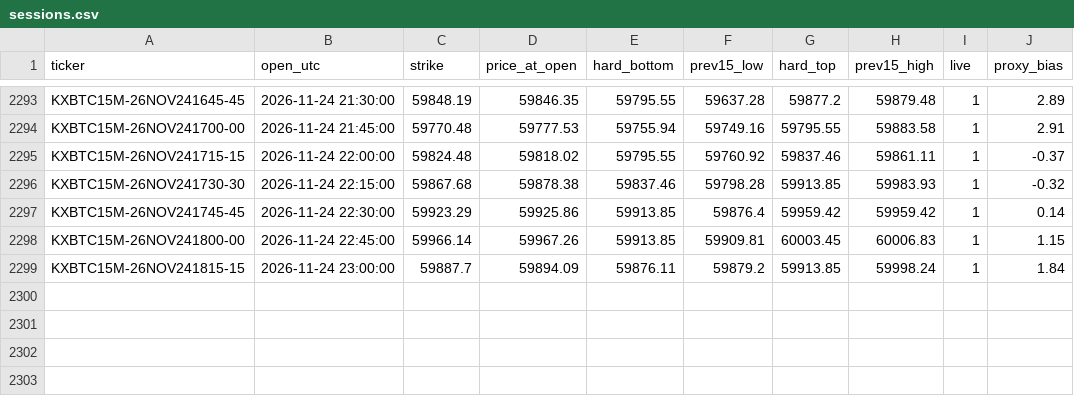
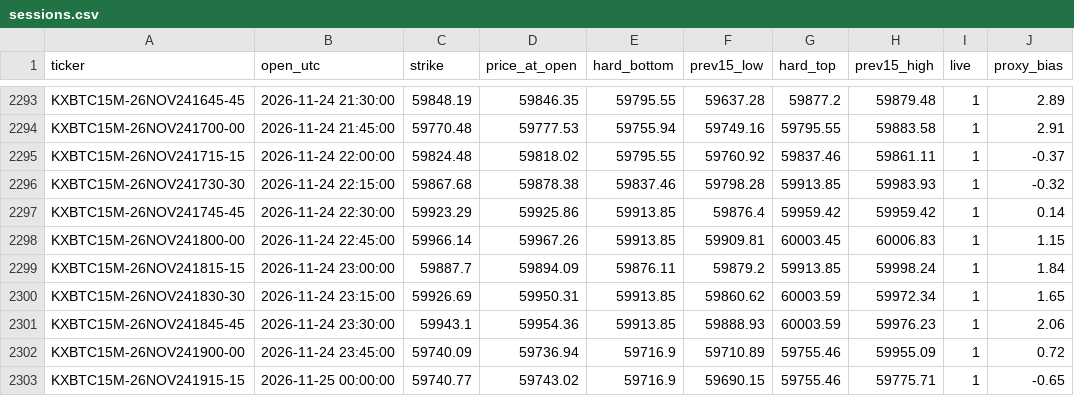
Before and after one commit to emmabuilders-ui/kalshi-btc-bot, a CSV file: breakdown/sessions.csv, drawn as a sheet; only a part is shown, gaps mark what is left out; the diff names each change by its address in the sheet, - before the commit and + after, or states it on an @@ line.

```diff
--- a/breakdown/sessions.csv
+++ b/breakdown/sessions.csv
+row 2300: KXBTC15M-26NOV241830-30 | 2026-11-24 23:15:00 | 59926.69 | 59950.31 | 59913.85 | 59860.62 | 60003.59 | 59972.34 | 1 | 1.65
+row 2301: KXBTC15M-26NOV241845-45 | 2026-11-24 23:30:00 | 59943.1 | 59954.36 | 59913.85 | 59888.93 | 60003.59 | 59976.23 | 1 | 2.06
+row 2302: KXBTC15M-26NOV241900-00 | 2026-11-24 23:45:00 | 59740.09 | 59736.94 | 59716.9 | 59710.89 | 59755.46 | 59955.09 | 1 | 0.72
+row 2303: KXBTC15M-26NOV241915-15 | 2026-11-25 00:00:00 | 59740.77 | 59743.02 | 59716.9 | 59690.15 | 59755.46 | 59775.71 | 1 | -0.65
```
Also changed, not shown: breakdown/signals.csv, 2 other files.
